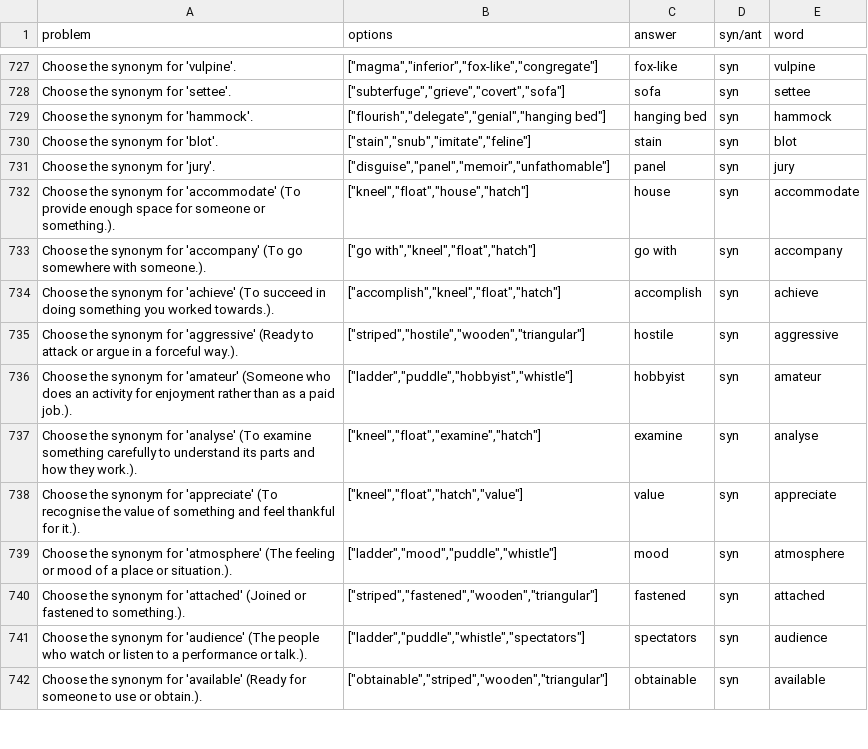
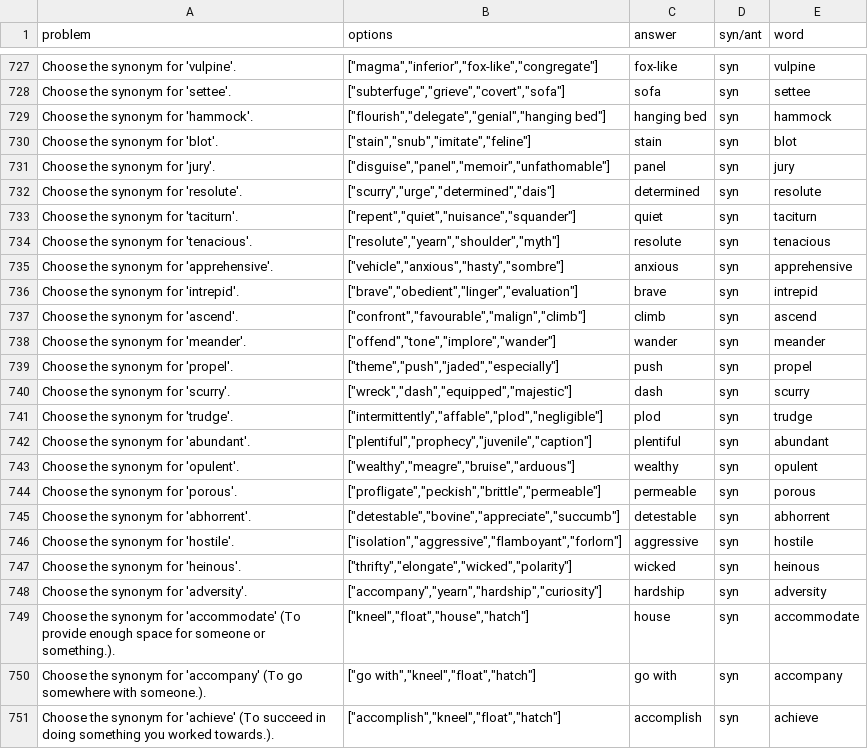
Before and after one commit to kenqili/eleven_plus_vocabulary_website, a CSV file: data/syn.csv, drawn as a sheet; only a part is shown, gaps mark what is left out; the shorter side is filled out with more unchanged rows.

```diff
--- a/data/syn.csv
+++ b/data/syn.csv
@@ -731,2 +731,19 @@ problem,options,answer,syn/ant,word
 "Choose the synonym for 'jury'.","[""disguise"",""panel"",""memoir"",""unfathomable""]","panel","syn","jury"
+"Choose the synonym for 'resolute'.","[""scurry"",""urge"",""determined"",""dais""]","determined","syn","resolute"
+"Choose the synonym for 'taciturn'.","[""repent"",""quiet"",""nuisance"",""squander""]","quiet","syn","taciturn"
+"Choose the synonym for 'tenacious'.","[""resolute"",""yearn"",""shoulder"",""myth""]","resolute","syn","tenacious"
+"Choose the synonym for 'apprehensive'.","[""vehicle"",""anxious"",""hasty"",""sombre""]","anxious","syn","apprehensive"
+"Choose the synonym for 'intrepid'.","[""brave"",""obedient"",""linger"",""evaluation""]","brave","syn","intrepid"
+"Choose the synonym for 'ascend'.","[""confront"",""favourable"",""malign"",""climb""]","climb","syn","ascend"
+"Choose the synonym for 'meander'.","[""offend"",""tone"",""implore"",""wander""]","wander","syn","meander"
+"Choose the synonym for 'propel'.","[""theme"",""push"",""jaded"",""especially""]","push","syn","propel"
+"Choose the synonym for 'scurry'.","[""wreck"",""dash"",""equipped"",""majestic""]","dash","syn","scurry"
+"Choose the synonym for 'trudge'.","[""intermittently"",""affable"",""plod"",""negligible""]","plod","syn","trudge"
+"Choose the synonym for 'abundant'.","[""plentiful"",""prophecy"",""juvenile"",""caption""]","plentiful","syn","abundant"
+"Choose the synonym for 'opulent'.","[""wealthy"",""meagre"",""bruise"",""arduous""]","wealthy","syn","opulent"
+"Choose the synonym for 'porous'.","[""profligate"",""peckish"",""brittle"",""permeable""]","permeable","syn","porous"
+"Choose the synonym for 'abhorrent'.","[""detestable"",""bovine"",""appreciate"",""succumb""]","detestable","syn","abhorrent"
+"Choose the synonym for 'hostile'.","[""isolation"",""aggressive"",""flamboyant"",""forlorn""]","aggressive","syn","hostile"
+"Choose the synonym for 'heinous'.","[""thrifty"",""elongate"",""wicked"",""polarity""]","wicked","syn","heinous"
+"Choose the synonym for 'adversity'.","[""accompany"",""yearn"",""hardship"",""curiosity""]","hardship","syn","adversity"
 "Choose the synonym for 'accommodate' (To provide enough space for someone or something.).","[""kneel"",""float"",""house"",""hatch""]","house","syn","accommodate"
```
Also changed, not shown: data/ant.csv, data/blue_book.csv, 21 other files.
